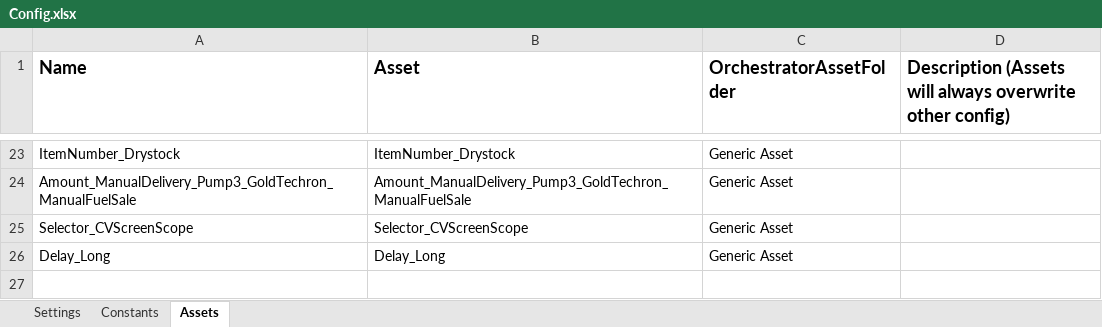
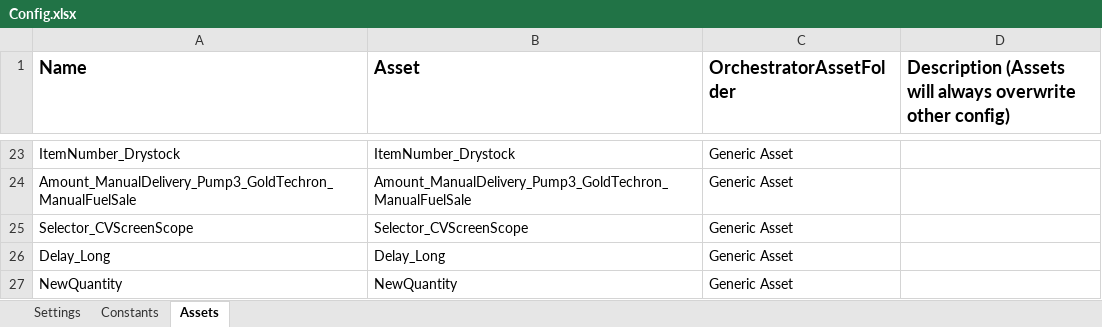
Before and after one commit to ACNChevron/UiPath_TestAutomation_GenericAsset, an Excel workbook: TestAutomation_GenericAsset/TestAutomation_GenericAsset_Performer/Data/Config.xlsx, sheet Assets, drawn as a sheet; only a part is shown, gaps mark what is left out; values as stored, in another font and other column widths than the file's, no borders; the diff names each change by its address in the sheet, - before the commit and + after, or states it on an @@ line.

```diff
--- a/TestAutomation_GenericAsset/TestAutomation_GenericAsset_Performer/Data/Config.xlsx (sheet Assets)
+++ b/TestAutomation_GenericAsset/TestAutomation_GenericAsset_Performer/Data/Config.xlsx (sheet Assets)
+row 27: NewQuantity | NewQuantity | Generic Asset
```
Also changed, not shown: 32 other files.
